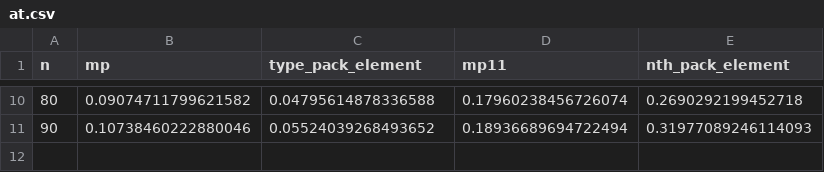
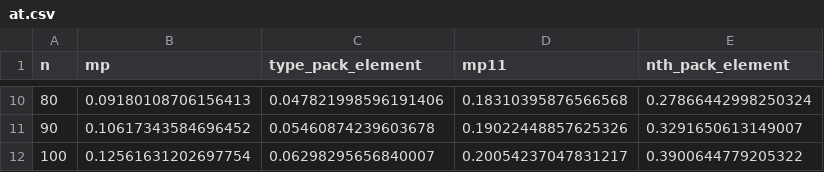
Before and after one commit to qlibs/mp, a CSV file: results/clang-17/at.csv, drawn as a sheet; only a part is shown, gaps mark what is left out; the diff covers the shown part only.

```diff
--- a/results/clang-17/at.csv
+++ b/results/clang-17/at.csv
@@ -10,2 +10,3 @@ n,mp,type_pack_element,mp11,nth_pack_element
-80,0.09074711799621582,0.04795614878336588,0.17960238456726074,0.2690292199452718
-90,0.10738460222880046,0.05524039268493652,0.18936689694722494,0.31977089246114093
+80,0.09180108706156413,0.047821998596191406,0.18310395876566568,0.27866442998250324
+90,0.10617343584696452,0.05460874239603678,0.19022448857625326,0.3291650613149007
+100,0.12561631202697754,0.06298295656840007,0.20054237047831217,0.3900644779205322
```
Also changed, not shown: 32 edited cells elsewhere in this file, results/clang-p2996/at.csv, results/clang-p2996/drop.csv, 35 other files.
